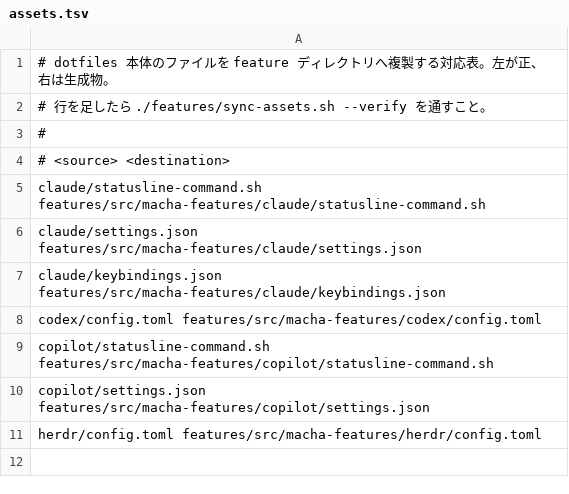
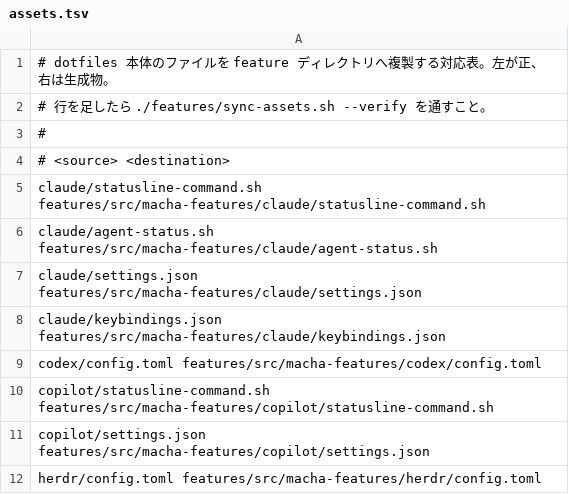
Before and after one commit to macha434/dotfiles, a TSV file: features/assets.tsv, drawn as a sheet.

```diff
--- a/features/assets.tsv
+++ b/features/assets.tsv
@@ -5,2 +5,3 @@
 claude/statusline-command.sh    features/src/macha-features/claude/statusline-command.sh
+claude/agent-status.sh          features/src/macha-features/claude/agent-status.sh
 claude/settings.json            features/src/macha-features/claude/settings.json
```
Also changed, not shown: 7 other files.
